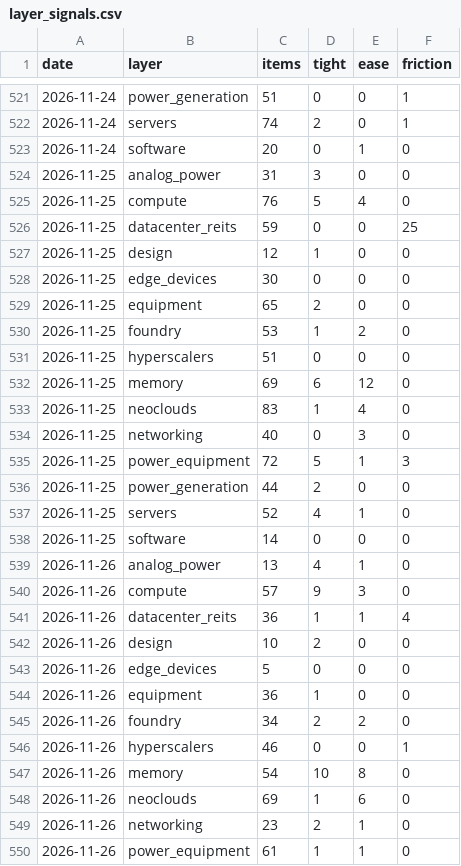
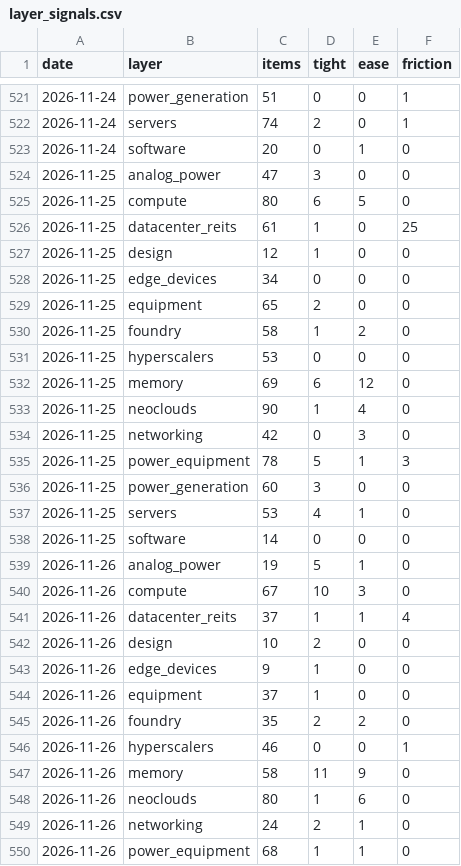
Before and after one commit to RoeyOkanin/ai-tracker, a CSV file: data/news/layer_signals.csv, drawn as a sheet; only a part is shown, gaps mark what is left out; the diff covers the shown part only.

```diff
--- a/data/news/layer_signals.csv
+++ b/data/news/layer_signals.csv
@@ -523,28 +523,28 @@ date,layer,items,tight,ease,friction
 2026-11-24,software,20,0,1,0
-2026-11-25,analog_power,31,3,0,0
-2026-11-25,compute,76,5,4,0
-2026-11-25,datacenter_reits,59,0,0,25
+2026-11-25,analog_power,47,3,0,0
+2026-11-25,compute,80,6,5,0
+2026-11-25,datacenter_reits,61,1,0,25
 2026-11-25,design,12,1,0,0
-2026-11-25,edge_devices,30,0,0,0
+2026-11-25,edge_devices,34,0,0,0
 2026-11-25,equipment,65,2,0,0
-2026-11-25,foundry,53,1,2,0
-2026-11-25,hyperscalers,51,0,0,0
+2026-11-25,foundry,58,1,2,0
+2026-11-25,hyperscalers,53,0,0,0
 2026-11-25,memory,69,6,12,0
-2026-11-25,neoclouds,83,1,4,0
-2026-11-25,networking,40,0,3,0
-2026-11-25,power_equipment,72,5,1,3
-2026-11-25,power_generation,44,2,0,0
-2026-11-25,servers,52,4,1,0
+2026-11-25,neoclouds,90,1,4,0
+2026-11-25,networking,42,0,3,0
+2026-11-25,power_equipment,78,5,1,3
+2026-11-25,power_generation,60,3,0,0
+2026-11-25,servers,53,4,1,0
 2026-11-25,software,14,0,0,0
-2026-11-26,analog_power,13,4,1,0
-2026-11-26,compute,57,9,3,0
-2026-11-26,datacenter_reits,36,1,1,4
+2026-11-26,analog_power,19,5,1,0
+2026-11-26,compute,67,10,3,0
+2026-11-26,datacenter_reits,37,1,1,4
 2026-11-26,design,10,2,0,0
-2026-11-26,edge_devices,5,0,0,0
-2026-11-26,equipment,36,1,0,0
-2026-11-26,foundry,34,2,2,0
+2026-11-26,edge_devices,9,1,0,0
+2026-11-26,equipment,37,1,0,0
+2026-11-26,foundry,35,2,2,0
 2026-11-26,hyperscalers,46,0,0,1
-2026-11-26,memory,54,10,8,0
-2026-11-26,neoclouds,69,1,6,0
-2026-11-26,networking,23,2,1,0
-2026-11-26,power_equipment,61,1,1,0
+2026-11-26,memory,58,11,9,0
+2026-11-26,neoclouds,80,1,6,0
+2026-11-26,networking,24,2,1,0
+2026-11-26,power_equipment,68,1,1,0
```
Also changed, not shown: 14 added rows and 31 edited cells elsewhere in this file, data/news/discovery_signals.csv, data/news/stock_signals.csv, 11 other files.
